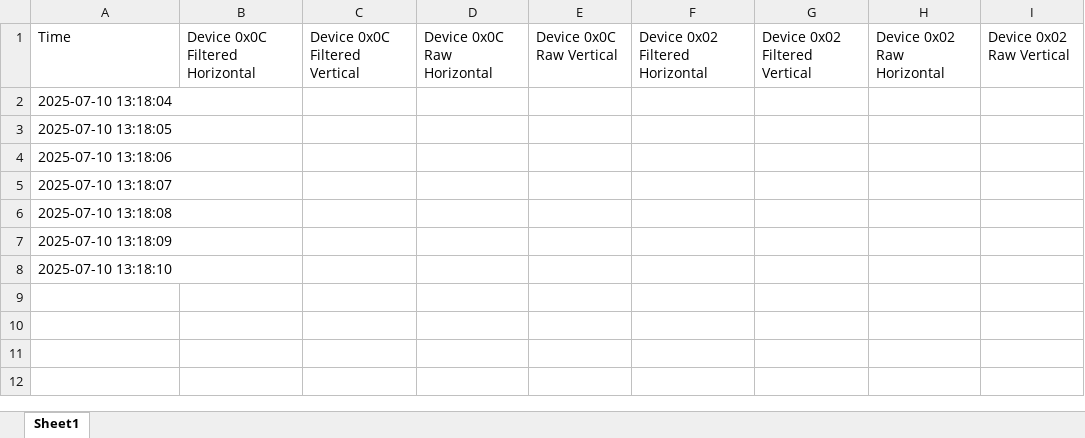
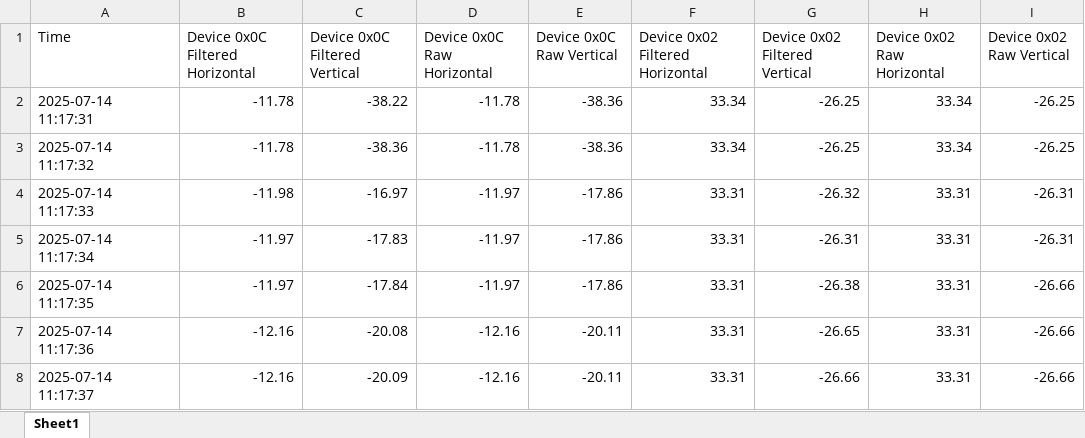
Before and after one commit to mxnklimt/ZJU_Oil, an Excel workbook: mygui_docking/Project1/Project1/data/DualAxis_sync.xlsx, sheet Sheet1, drawn as a sheet; values as stored, in another font and other column widths than the file's, no borders; removed rows and columns are numbered as before the commit, all else as after; the diff names each change by its address in the sheet, - before the commit and + after, or states it on an @@ line.

```diff
--- a/mygui_docking/Project1/Project1/data/DualAxis_sync.xlsx (sheet Sheet1)
+++ b/mygui_docking/Project1/Project1/data/DualAxis_sync.xlsx (sheet Sheet1)
-row 2: 2025-07-10 13:18:04
-row 3: 2025-07-10 13:18:05
-row 4: 2025-07-10 13:18:06
-row 5: 2025-07-10 13:18:07
-row 6: 2025-07-10 13:18:08
-row 7: 2025-07-10 13:18:09
-row 8: 2025-07-10 13:18:10
+row 2: 2025-07-14 11:17:31 | -11.78 | -38.22 | -11.78 | -38.36 | 33.34 | -26.25 | 33.34 | -26.25
+row 3: 2025-07-14 11:17:32 | -11.78 | -38.36 | -11.78 | -38.36 | 33.34 | -26.25 | 33.34 | -26.25
+row 4: 2025-07-14 11:17:33 | -11.98 | -16.97 | -11.97 | -17.86 | 33.31 | -26.32 | 33.31 | -26.31
+row 5: 2025-07-14 11:17:34 | -11.97 | -17.83 | -11.97 | -17.86 | 33.31 | -26.31 | 33.31 | -26.31
+row 6: 2025-07-14 11:17:35 | -11.97 | -17.84 | -11.97 | -17.86 | 33.31 | -26.38 | 33.31 | -26.66
+row 7: 2025-07-14 11:17:36 | -12.16 | -20.08 | -12.16 | -20.11 | 33.31 | -26.65 | 33.31 | -26.66
+row 8: 2025-07-14 11:17:37 | -12.16 | -20.09 | -12.16 | -20.11 | 33.31 | -26.66 | 33.31 | -26.66
```
Also changed, not shown: mygui_docking/Project1/Project1/data/ADXL355_sync.xlsx, mygui_docking/Project1/Project1/data/ADXL355_sync_1.xlsx, 35 other files.
